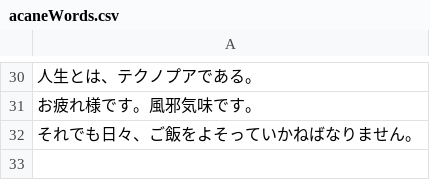
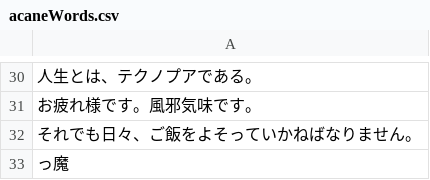
Before and after one commit to MellowZtmy/ztmy-lyric-quiz, a CSV file: datas/acaneWords.csv, drawn as a sheet; only a part is shown, gaps mark what is left out; the diff names each change by its address in the sheet, - before the commit and + after, or states it on an @@ line.

Commit message:
ひとこと追加

```diff
--- a/datas/acaneWords.csv
+++ b/datas/acaneWords.csv
+row 33: っ魔
```
